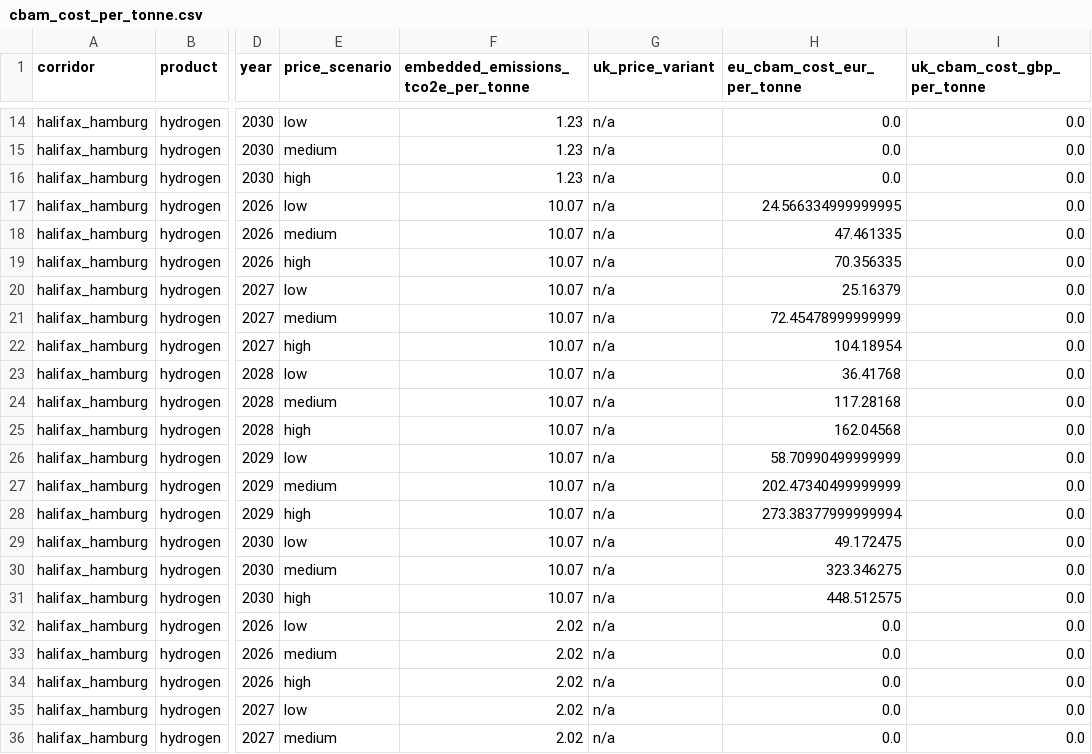
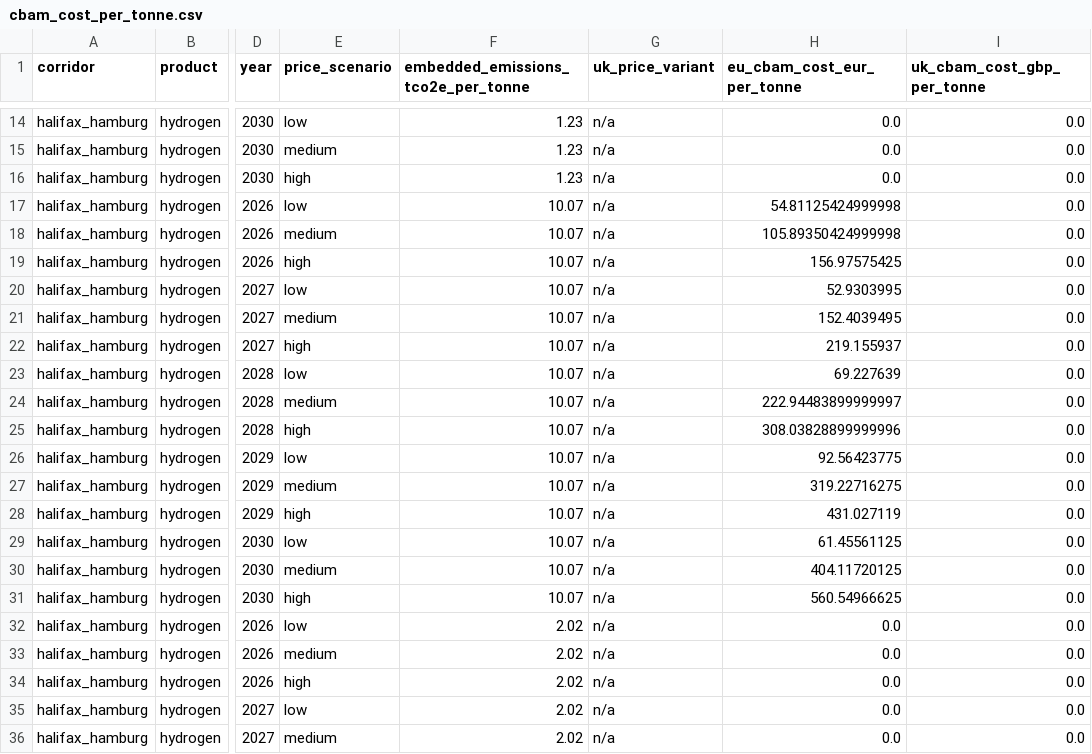
Before and after one commit to Samir-Abuisneneh/cbam-dashboard, a CSV file: cbam_model/outputs/cbam_cost_per_tonne.csv, drawn as a sheet; only a part is shown, gaps mark what is left out; the diff covers the shown part only; the diff names each change by its address in the sheet, - before the commit and + after, or states it on an @@ line.

```diff
--- a/cbam_model/outputs/cbam_cost_per_tonne.csv
+++ b/cbam_model/outputs/cbam_cost_per_tonne.csv
-H17 (eu_cbam_cost_eur_per_tonne): 24.566334999999995
+H17 (eu_cbam_cost_eur_per_tonne): 54.81125424999998
-H18 (eu_cbam_cost_eur_per_tonne): 47.461335
+H18 (eu_cbam_cost_eur_per_tonne): 105.89350424999998
-H19 (eu_cbam_cost_eur_per_tonne): 70.356335
+H19 (eu_cbam_cost_eur_per_tonne): 156.97575425
-H20 (eu_cbam_cost_eur_per_tonne): 25.16379
+H20 (eu_cbam_cost_eur_per_tonne): 52.9303995
-H21 (eu_cbam_cost_eur_per_tonne): 72.45478999999999
+H21 (eu_cbam_cost_eur_per_tonne): 152.4039495
-H22 (eu_cbam_cost_eur_per_tonne): 104.18954
+H22 (eu_cbam_cost_eur_per_tonne): 219.155937
-H23 (eu_cbam_cost_eur_per_tonne): 36.41768
+H23 (eu_cbam_cost_eur_per_tonne): 69.227639
-H24 (eu_cbam_cost_eur_per_tonne): 117.28168
+H24 (eu_cbam_cost_eur_per_tonne): 222.94483899999997
-H25 (eu_cbam_cost_eur_per_tonne): 162.04568
+H25 (eu_cbam_cost_eur_per_tonne): 308.03828899999996
-H26 (eu_cbam_cost_eur_per_tonne): 58.70990499999999
+H26 (eu_cbam_cost_eur_per_tonne): 92.56423775
-H27 (eu_cbam_cost_eur_per_tonne): 202.47340499999999
+H27 (eu_cbam_cost_eur_per_tonne): 319.22716275
-H28 (eu_cbam_cost_eur_per_tonne): 273.38377999999994
+H28 (eu_cbam_cost_eur_per_tonne): 431.027119
-H29 (eu_cbam_cost_eur_per_tonne): 49.172475
+H29 (eu_cbam_cost_eur_per_tonne): 61.45561125
-H30 (eu_cbam_cost_eur_per_tonne): 323.346275
+H30 (eu_cbam_cost_eur_per_tonne): 404.11720125
-H31 (eu_cbam_cost_eur_per_tonne): 448.512575
+H31 (eu_cbam_cost_eur_per_tonne): 560.54966625
```
Also changed, not shown: 15 edited cells elsewhere in this file, cbam_model/outputs/cbam_mechanism_comparison.csv, cbam_model/outputs/compliance_cost_per_tonne.csv, 27 other files.
